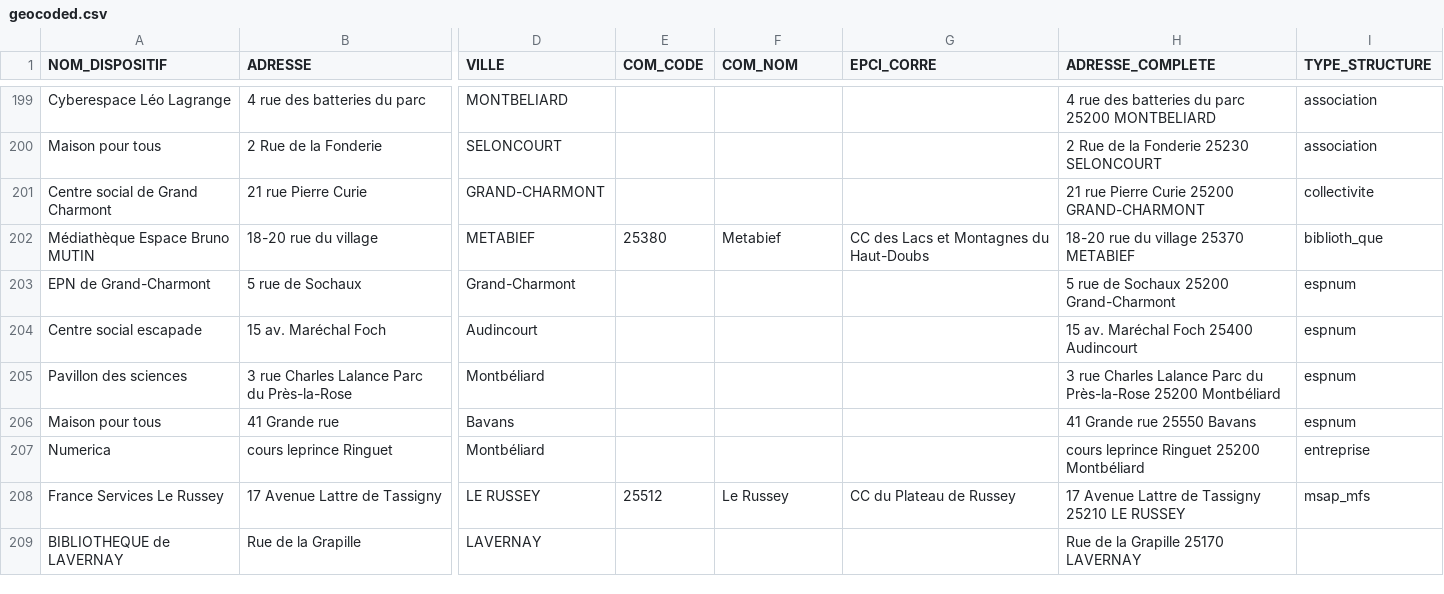
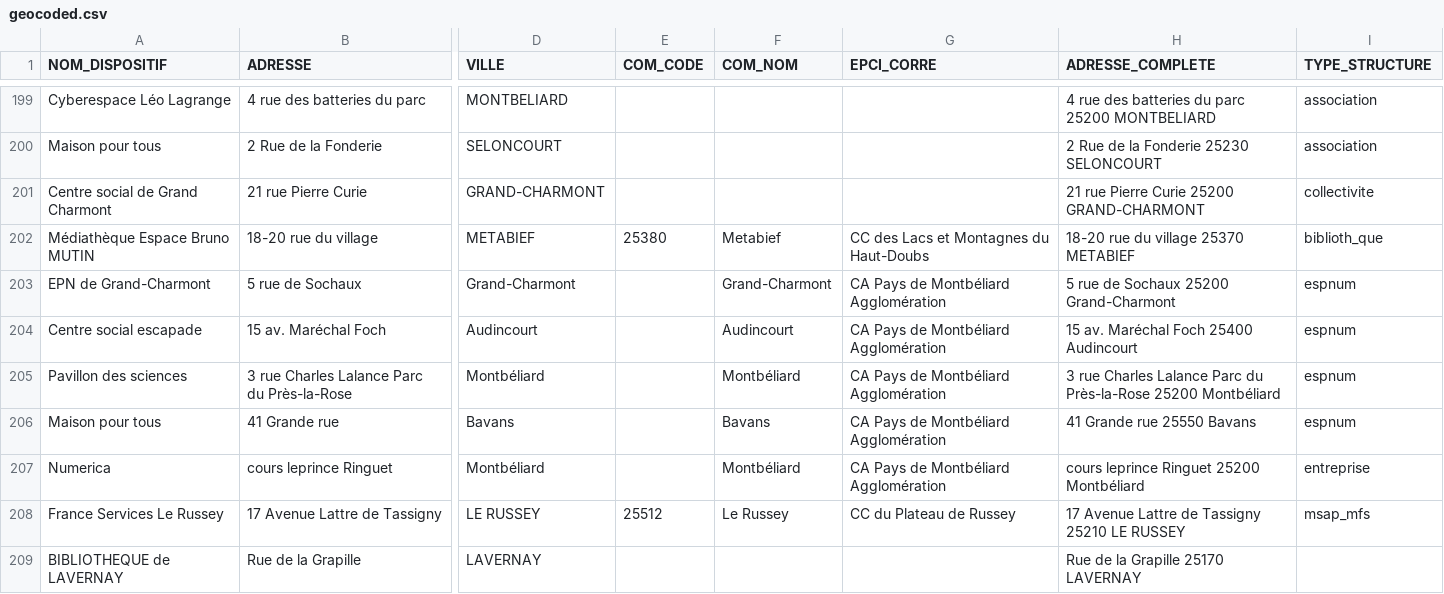
Before and after one commit to multi-coop/data-doubs-inclusion, a CSV file: csv/geocoding/geocoded.csv, drawn as a sheet; only a part is shown, gaps mark what is left out; the diff names each change by its address in the sheet, - before the commit and + after, or states it on an @@ line.

Commit message:
Commit on branch 'datami-2024-06-10-geocoded-csv-c3361beb-3f83-48e9-82b9-b69aba7eaed9' Date: 10/06/2024 Time: 09:10:43

```diff
--- a/csv/geocoding/geocoded.csv
+++ b/csv/geocoding/geocoded.csv
-F203 (COM_NOM): (empty)
+F203 (COM_NOM): Grand-Charmont
-G203:G207 (EPCI_CORRE): (empty)
+G203:G207 (EPCI_CORRE): CA Pays de Montbéliard Agglomération
-F204 (COM_NOM): (empty)
+F204 (COM_NOM): Audincourt
-F205 (COM_NOM): (empty)
+F205 (COM_NOM): Montbéliard
-F206 (COM_NOM): (empty)
+F206 (COM_NOM): Bavans
-F207 (COM_NOM): (empty)
+F207 (COM_NOM): Montbéliard
```
